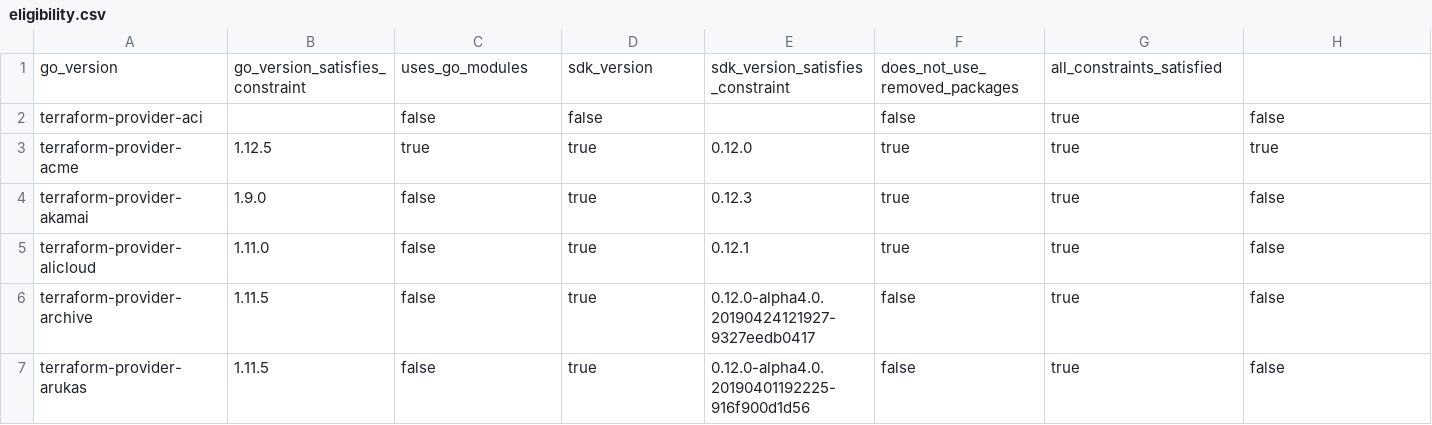
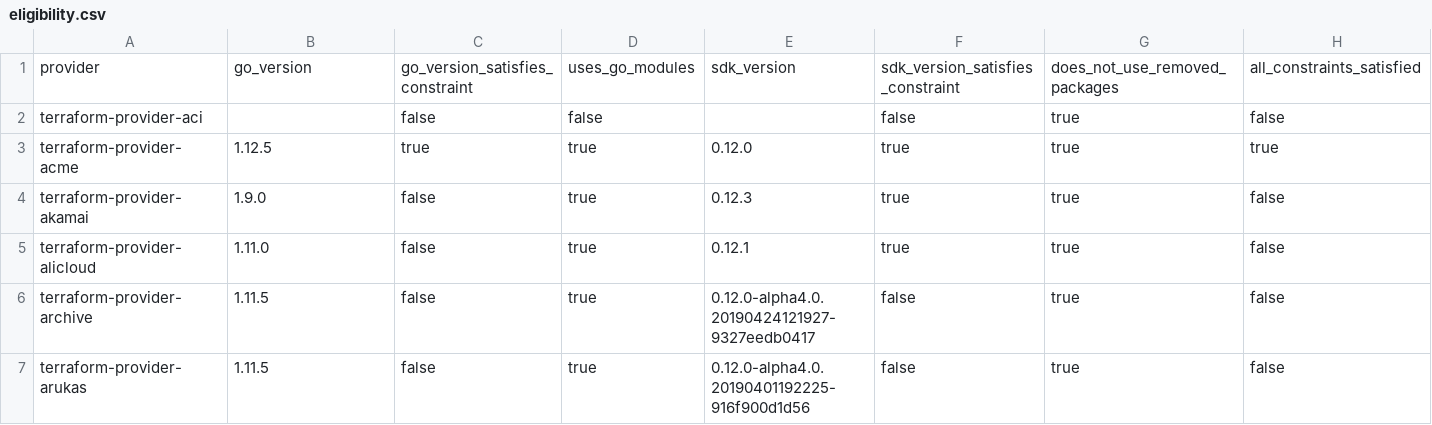
Before and after one commit to hashicorp/tf-sdk-migrator, a CSV file: reports/eligibility.csv, drawn as a sheet; only a part is shown.

Commit message:
correct header in eligibility.csv

```diff
--- a/reports/eligibility.csv
+++ b/reports/eligibility.csv
@@ -1,2 +1,2 @@
-go_version,go_version_satisfies_constraint,uses_go_modules,sdk_version,sdk_version_satisfies_constraint,does_not_use_removed_packages,all_constraints_satisfied
+provider,go_version,go_version_satisfies_constraint,uses_go_modules,sdk_version,sdk_version_satisfies_constraint,does_not_use_removed_packages,all_constraints_satisfied
 terraform-provider-aci,,false,false,,false,true,false
```
